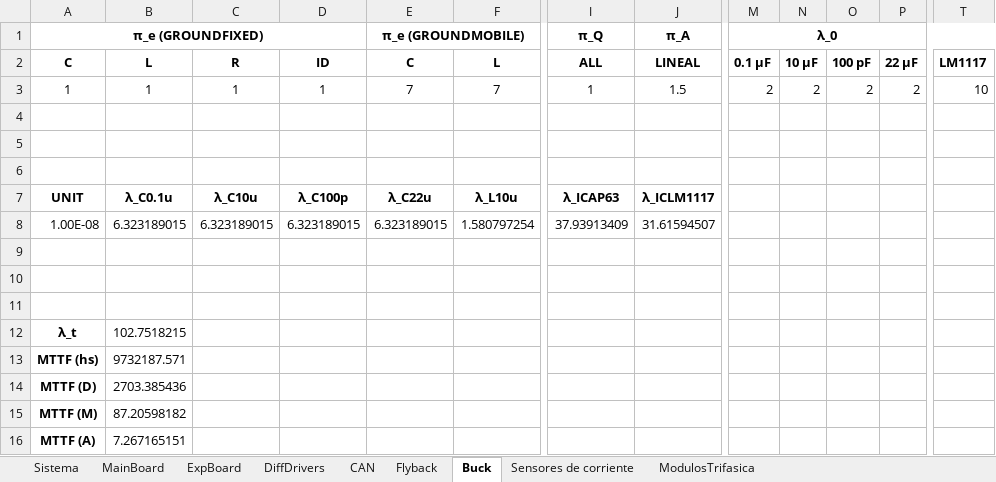
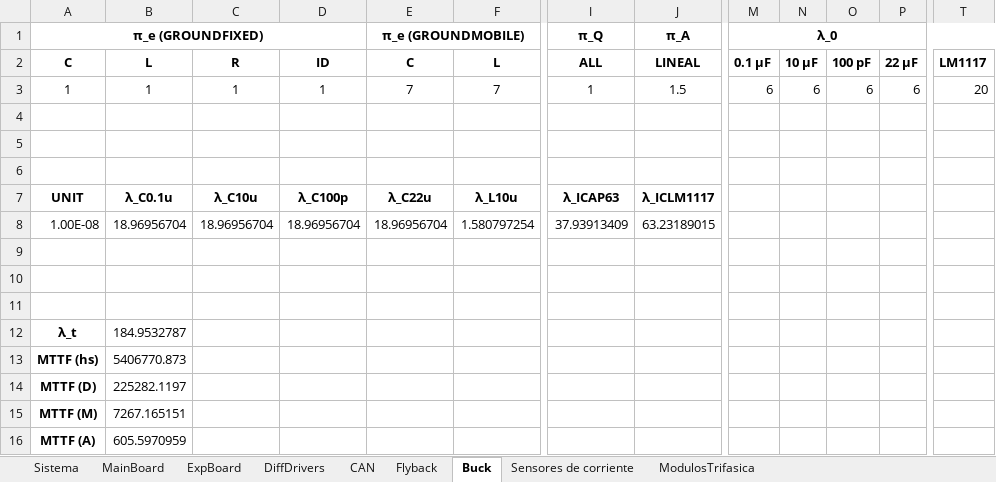
Before and after one commit to NicoBWin/Tesis-LGBS, an Excel workbook: Documentación/Documentación Diseño/Confiabilidad.xlsx, sheet Buck, drawn as a sheet; only a part is shown, gaps mark what is left out; values as stored, in another font and other column widths than the file's, no borders; the diff names each change by its address in the sheet, - before the commit and + after, or states it on an @@ line.

```diff
--- a/Documentación/Documentación Diseño/Confiabilidad.xlsx (sheet Buck)
+++ b/Documentación/Documentación Diseño/Confiabilidad.xlsx (sheet Buck)
-M3 (λ_0): 2
+M3 (λ_0): 6
-N3: 2
+N3: 6
-O3: 2
+O3: 6
-P3: 2
+P3: 6
-T3: 10
+T3: 20
-B8: 6.323189015
+B8: 18.96956704
-C8: 6.323189015
+C8: 18.96956704
-D8: 6.323189015
+D8: 18.96956704
-E8 (π_e (GROUNDMOBILE)): 6.323189015
+E8 (π_e (GROUNDMOBILE)): 18.96956704
-J8 (π_A): 31.61594507
+J8 (π_A): 63.23189015
-B12: 102.7518215
+B12: 184.9532787
-B13: 9732187.571
+B13: 5406770.873
-B14: 2703.385436
+B14: 225282.1197
-B15: 87.20598182
+B15: 7267.165151
-B16: 7.267165151
+B16: 605.5970959
```
Also changed, not shown: sheet ModulosTrifasica, sheet Sensores de corriente, sheet MainBoard, sheet ExpBoard, sheet Sistema, sheet Flyback, 2 more sheets.
